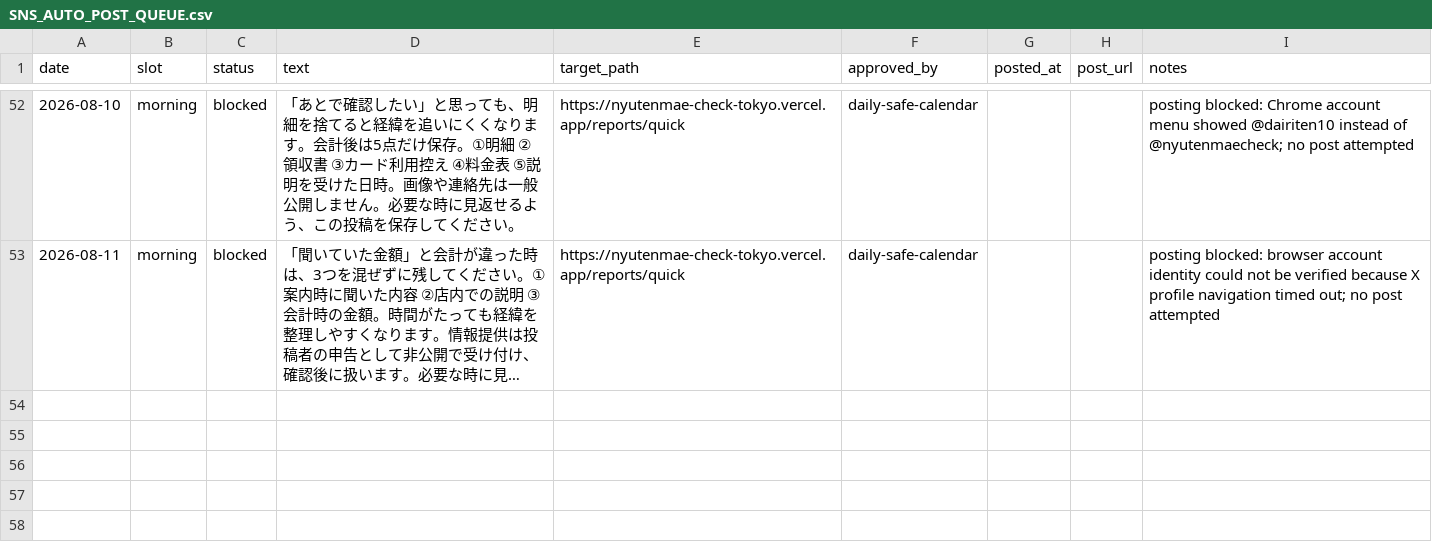
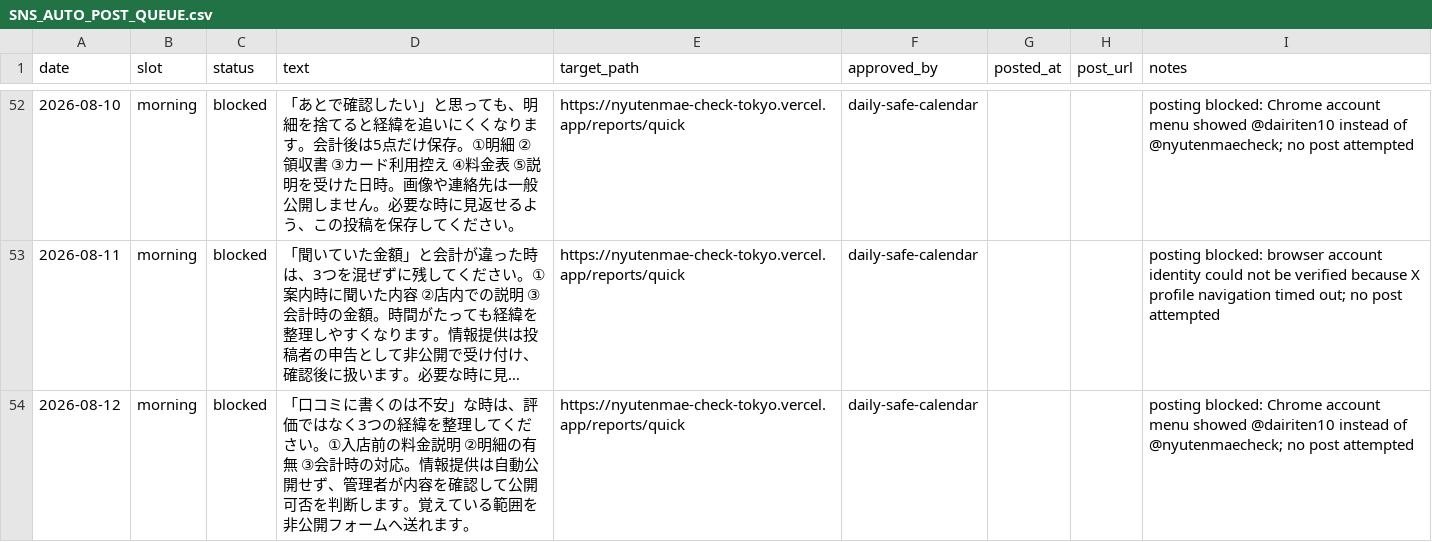
Before and after one commit to machonaengineer/nyutenmae-check-tokyo, a CSV file: SNS_AUTO_POST_QUEUE.csv, drawn as a sheet; only a part is shown, gaps mark what is left out; long unchanged cells end in …; the diff names each change by its address in the sheet, - before the commit and + after, or states it on an @@ line.

Commit message:
Block August 12 SNS post on account mismatch

```diff
--- a/SNS_AUTO_POST_QUEUE.csv
+++ b/SNS_AUTO_POST_QUEUE.csv
+row 54: 2026-08-12 | morning | blocked | 「口コミに書くのは不安」な時は、評価ではなく3つの経緯を整理してください。①入店前の料金説明 ②明細の有無 ③会計時の対応。情報提供は自動公開せず、管理者が内容を確認して公開可否を判断します。覚えている範囲を非公開フォームへ送れます。 | https://nyutenmae-check-tokyo.vercel.app/reports/quick | daily-safe-calendar |  |  | posting blocked: Chrome account menu showed @dairiten10 instead of @nyutenmaecheck; no post attempted
```
Also changed, not shown: SOCIAL_CONTENT_CALENDAR.csv.
